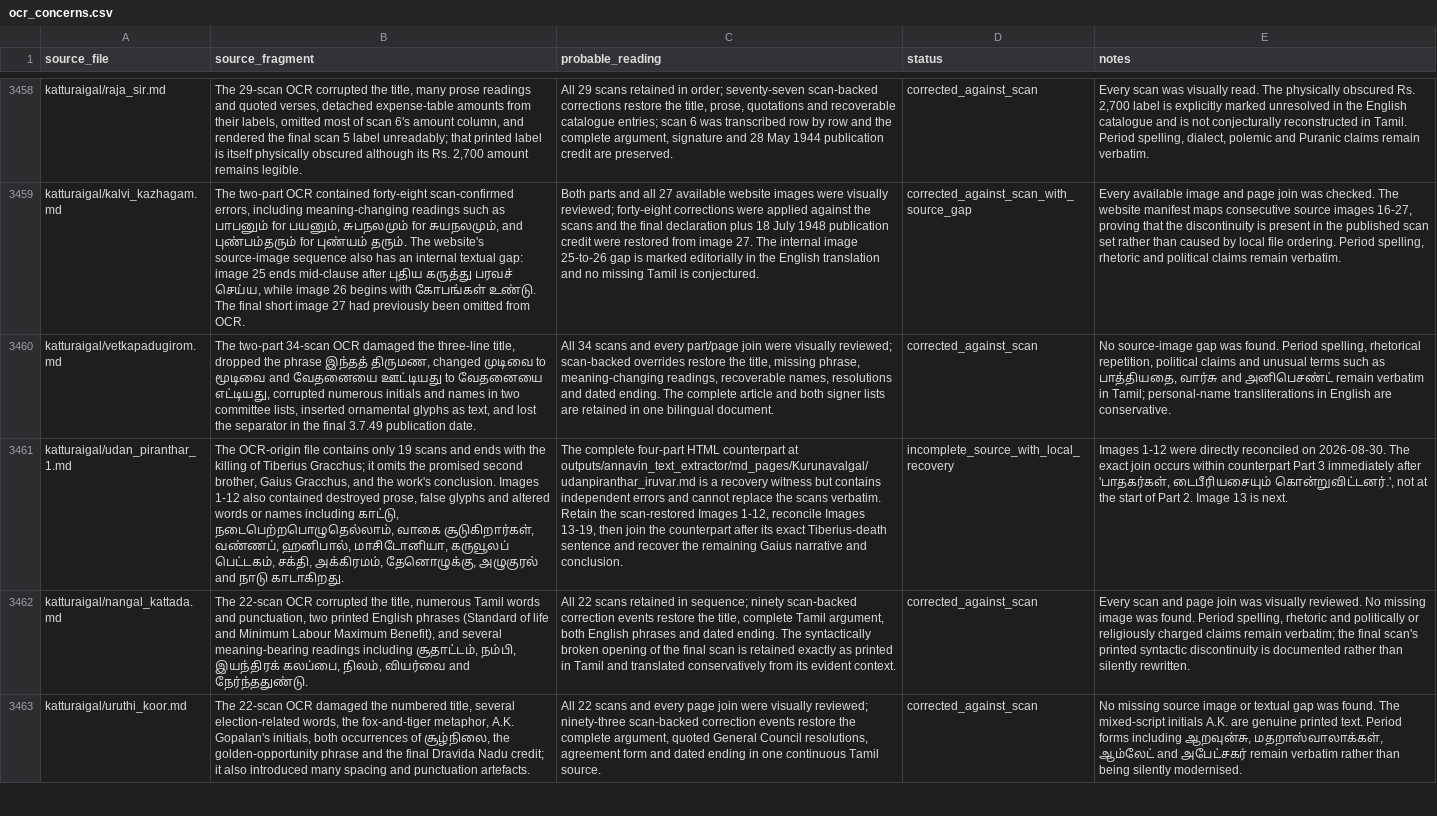
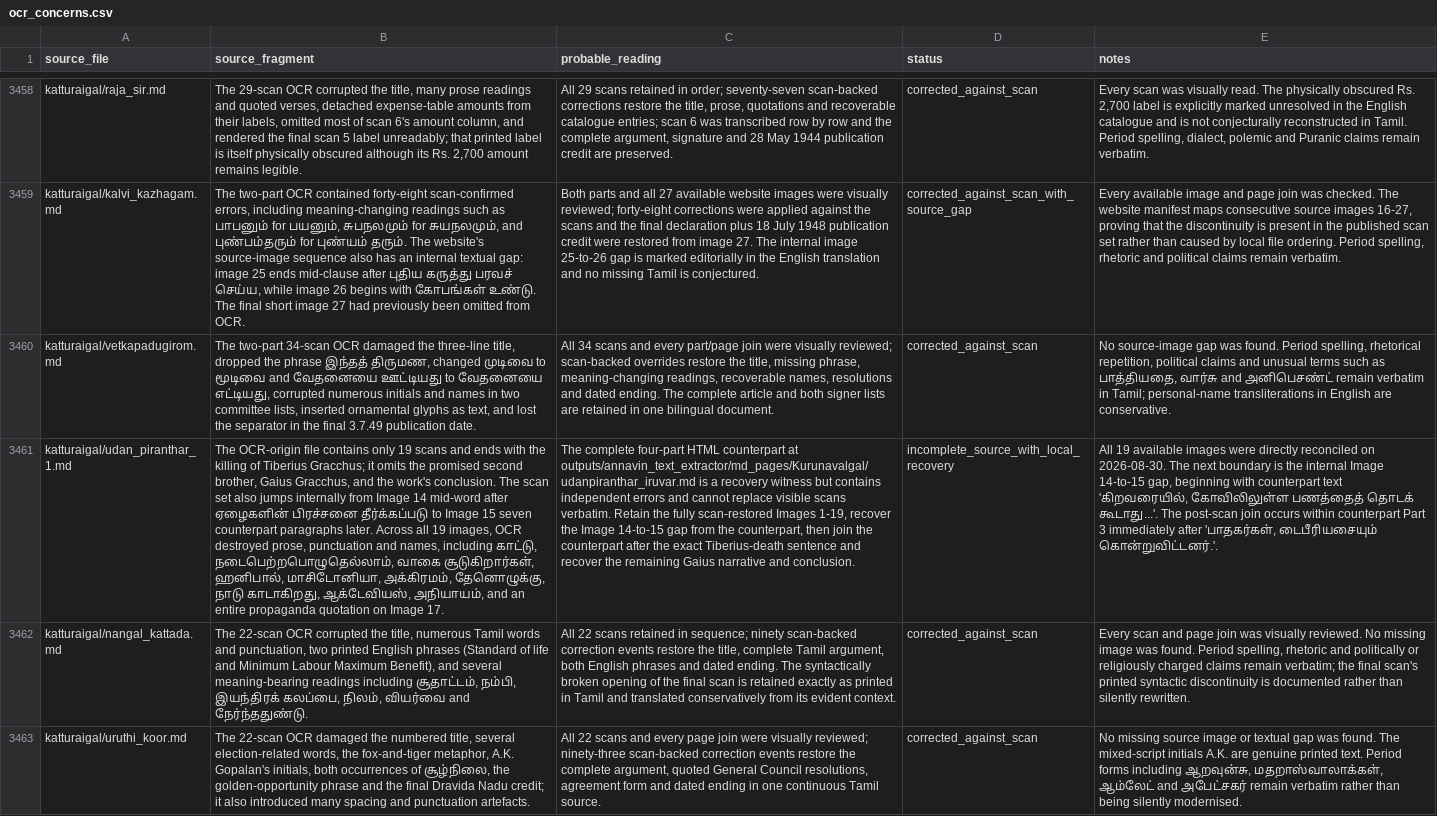
Before and after one commit to pugazg/anna-corpus, a CSV file: outputs/annavin_text_extractor/translated_contents/_translation_state/ocr_concerns.csv, drawn as a sheet; only a part is shown, gaps mark what is left out; the diff names each change by its address in the sheet, - before the commit and + after, or states it on an @@ line.

Commit message:
reconcile final Two Brothers scans

```diff
--- a/outputs/annavin_text_extractor/translated_contents/_translation_state/ocr_concerns.csv
+++ b/outputs/annavin_text_extractor/translated_contents/_translation_state/ocr_concerns.csv
-B3461 (source_fragment): …work's conclusion. Images 1-12 also contained destroyed prose, false glyphs and altered words or names including காட்டு, நடைபெற்றபொழுதெல்லாம், வாகை சூடுகிறார்கள், வண்ணப், ஹனிபால், மாசிடோனியா, கருவூலப் பெட்டகம், சக்தி, அக்கிரமம், தேனொழுக்கு, அழுகுரல் and நாடு காடாகிறது.
+B3461 (source_fragment): …work's conclusion. The scan set also jumps internally from Image 14 mid-word after ஏழைகளின் பிரச்சனை தீர்க்கப்படு to Image 15 seven counterpart paragraphs later. Across all 19 images, OCR destroyed prose, punctuation and names, including காட்டு, நடைபெற்றபொழுதெல்லாம், வாகை சூடுகிறார்கள், ஹனிபால், மாசிடோனியா, அக்கிரமம், தேனொழுக்கு, நாடு காடாகிறது, ஆக்டேவியஸ், அநியாயம், and an entire propaganda quotation on Image 17.
-C3461 (probable_reading): …cannot replace the scans verbatim. Retain the scan-restored Images 1-12, reconcile Images 13-19, then join the counterpart after its exact Tiberius-death…
+C3461 (probable_reading): …cannot replace visible scans verbatim. Retain the fully scan-restored Images 1-19, recover the Image 14-to-15 gap from the counterpart, then join the counterpart after the exact Tiberius-death…
-E3461 (notes): Images 1-12 were directly reconciled on 2026-08-30. The exact join occurs within counterpart Part 3 immediately after 'பாதகர்கள், டைபீரியசையும் கொன்றுவிட்டனர்.', not at the start of Part 2. Image 13 is next.
+E3461 (notes): All 19 available images were directly reconciled on 2026-08-30. The next boundary is the internal Image 14-to-15 gap, beginning with counterpart text 'கிறவரையில், கோவிலிலுள்ள பணத்தைத் தொடக் கூடாது...'. The post-scan join occurs within counterpart Part 3 immediately after 'பாதகர்கள், டைபீரியசையும் கொன்றுவிட்டனர்.'.
```
Also changed, not shown: 3 other files.
